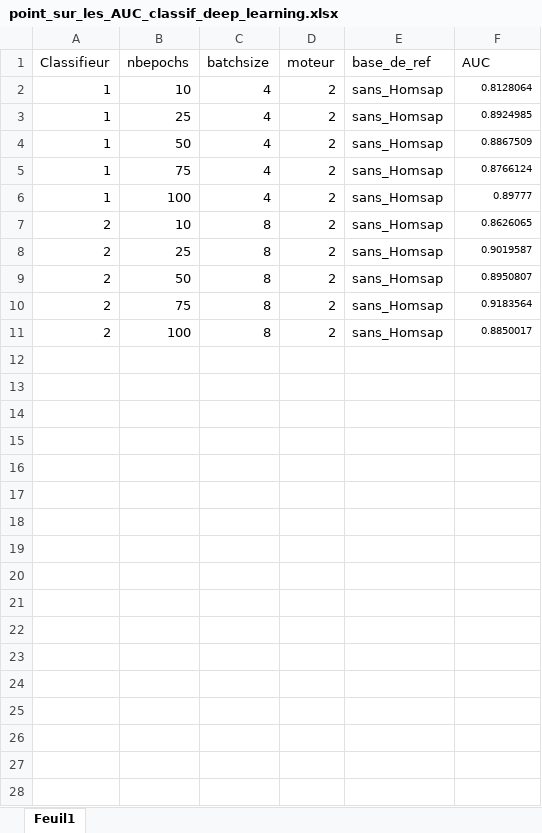
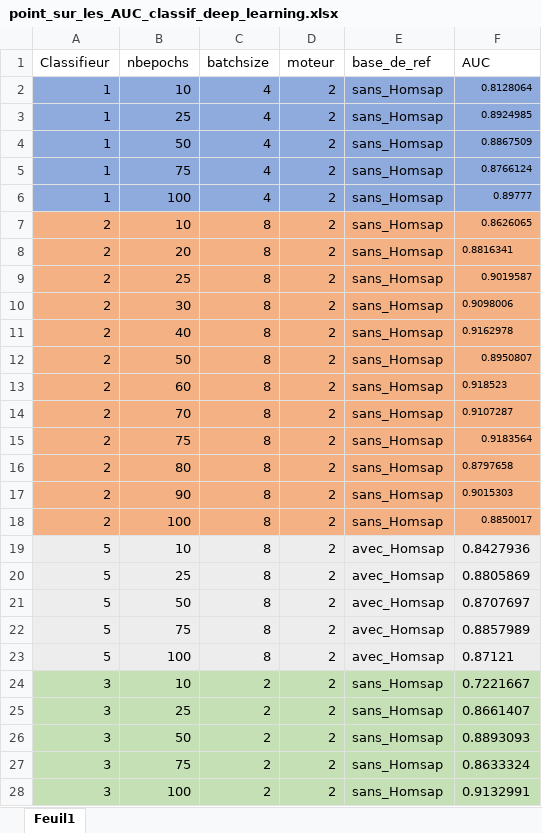
Before and after one commit to LudovicCrochard/Acoustic-pollinator-detection, an Excel workbook: point_sur_les_AUC_classif_deep_learning.xlsx, sheet Feuil1, drawn as a sheet; only a part is shown; values as stored, in another font and other column widths than the file's, no borders; addresses are those after the commit; the diff covers the shown part only; the diff names each change by its address in the sheet, - before the commit and + after, or states it on an @@ line.

Commit message:
Test de differents classifieurs

```diff
--- a/point_sur_les_AUC_classif_deep_learning.xlsx (sheet Feuil1)
+++ b/point_sur_les_AUC_classif_deep_learning.xlsx (sheet Feuil1)
-A2:F6 fill: none
+A2:F6 fill: #8FAADC
-A7:F7 fill: none
+A7:F7 fill: #F4B183
+row 8: 2 | 20 | 8 | 2 | sans_Homsap | 0.8816341
-A9:F9 fill: none
+A9:F9 fill: #F4B183
+row 10: 2 | 30 | 8 | 2 | sans_Homsap | 0.9098006
+row 11: 2 | 40 | 8 | 2 | sans_Homsap | 0.9162978
-A12:F12 fill: none
+A12:F12 fill: #F4B183
+row 13: 2 | 60 | 8 | 2 | sans_Homsap | 0.918523
+row 14: 2 | 70 | 8 | 2 | sans_Homsap | 0.9107287
-A15:F15 fill: none
+A15:F15 fill: #F4B183
+row 16: 2 | 80 | 8 | 2 | sans_Homsap | 0.8797658
+row 17: 2 | 90 | 8 | 2 | sans_Homsap | 0.9015303
-A18:F18 fill: none
+A18:F18 fill: #F4B183
+row 19: 5 | 10 | 8 | 2 | avec_Homsap | 0.8427936
+row 20: 5 | 25 | 8 | 2 | avec_Homsap | 0.8805869
+row 21: 5 | 50 | 8 | 2 | avec_Homsap | 0.8707697
+row 22: 5 | 75 | 8 | 2 | avec_Homsap | 0.8857989
+row 23: 5 | 100 | 8 | 2 | avec_Homsap | 0.87121
+row 24: 3 | 10 | 2 | 2 | sans_Homsap | 0.7221667
+row 25: 3 | 25 | 2 | 2 | sans_Homsap | 0.8661407
+row 26: 3 | 50 | 2 | 2 | sans_Homsap | 0.8893093
+row 27: 3 | 75 | 2 | 2 | sans_Homsap | 0.8633324
+row 28: 3 | 100 | 2 | 2 | sans_Homsap | 0.9132991
```
Also changed, not shown: 5 added rows elsewhere in this sheet, 1 other file.
